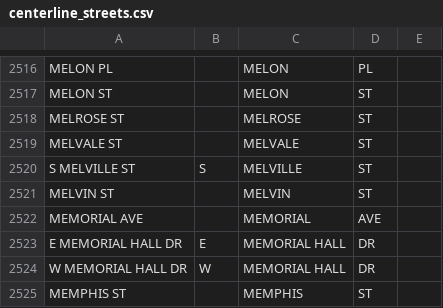
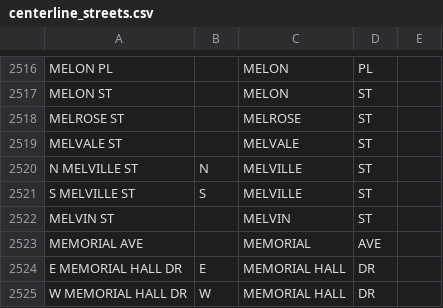
Before and after one commit to CityOfPhiladelphia/passyunk, a CSV file: passyunk/pdata/centerline_streets.csv, drawn as a sheet; only a part is shown, gaps mark what is left out; the shorter side is filled out with more unchanged rows; the diff names each change by its address in the sheet, - before the commit and + after, or states it on an @@ line.

Commit message:
Updated pyproject.toml, centerline.csv, centerline_streets.csv version 2.40.0

```diff
--- a/passyunk/pdata/centerline_streets.csv
+++ b/passyunk/pdata/centerline_streets.csv
+row 2520: N MELVILLE ST | N | MELVILLE | ST
```
Also changed, not shown: 2 other files.
